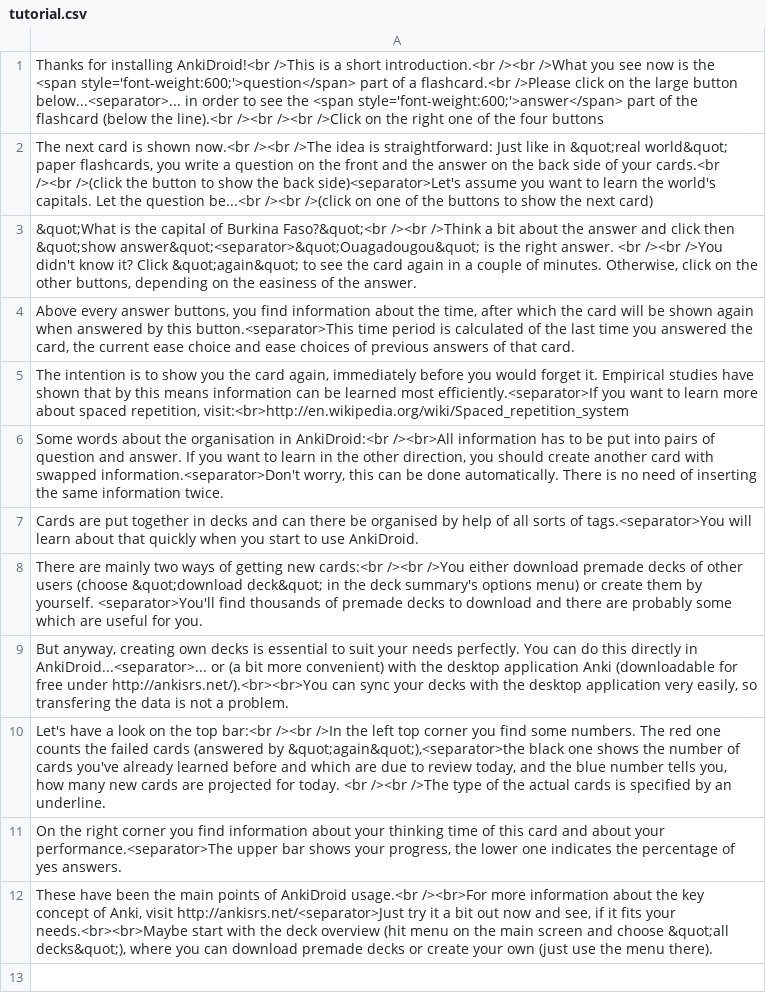
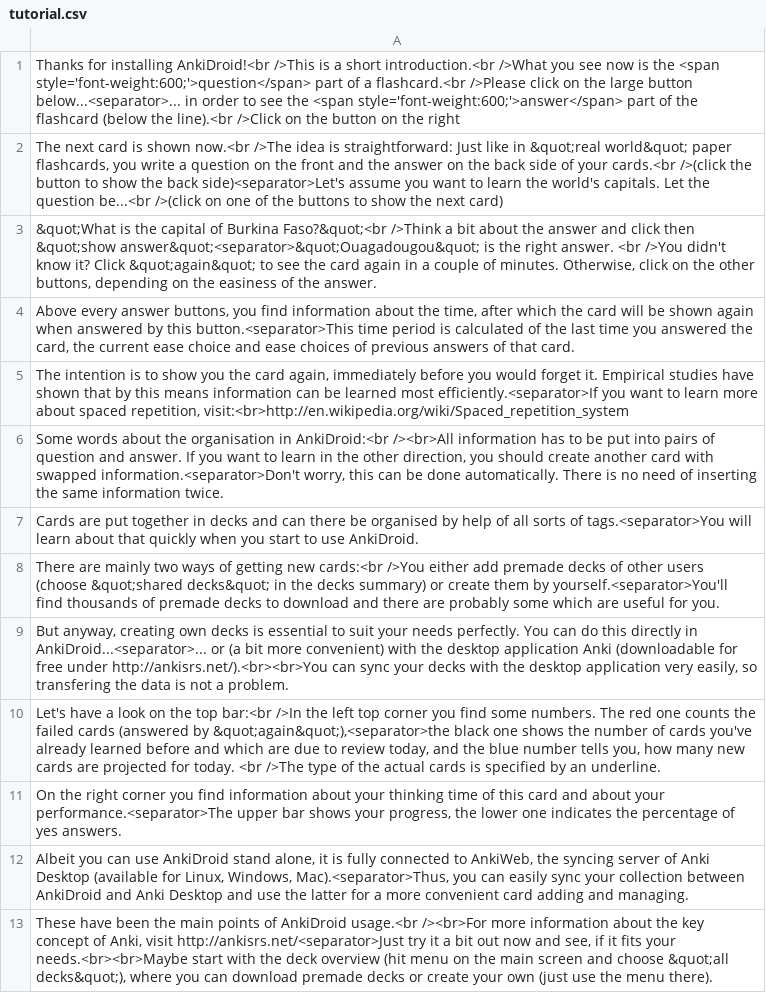
Before and after one commit to ankidroid/Anki-Android, a CSV file: assets/tutorial.csv, drawn as a sheet.

Commit message:
adjust tutorial to ad2.0

```diff
--- a/assets/tutorial.csv
+++ b/assets/tutorial.csv
@@ -1,4 +1,4 @@
-"Thanks for installing AnkiDroid!<br />This is a short introduction.<br /><br />What you see now is the <span style='font-weight:600;'>question</span> part of a flashcard.<br />Please click on the large button below...<separator>... in order to see the <span style='font-weight:600;'>answer</span> part of the flashcard (below the line).<br /><br /><br />Click on the right one of the four buttons"
-"The next card is shown now.<br /><br />The idea is straightforward: Just like in &quot;real world&quot; paper flashcards, you write a question on the front and the answer on the back side of your cards.<br /><br />(click the button to show the back side)<separator>Let's assume you want to learn the world's capitals. Let the question be...<br /><br />(click on one of the buttons to show the next card)"
-"&quot;What is the capital of Burkina Faso?&quot;<br /><br />Think a bit about the answer and click then &quot;show answer&quot;<separator>&quot;Ouagadougou&quot; is the right answer. <br /><br />You didn't know it? Click &quot;again&quot; to see the card again in a couple of minutes. Otherwise, click on the other buttons, depending on the easiness of the answer."
+"Thanks for installing AnkiDroid!<br />This is a short introduction.<br />What you see now is the <span style='font-weight:600;'>question</span> part of a flashcard.<br />Please click on the large button below...<separator>... in order to see the <span style='font-weight:600;'>answer</span> part of the flashcard (below the line).<br />Click on the button on the right"
+"The next card is shown now.<br />The idea is straightforward: Just like in &quot;real world&quot; paper flashcards, you write a question on the front and the answer on the back side of your cards.<br />(click the button to show the back side)<separator>Let's assume you want to learn the world's capitals. Let the question be...<br />(click on one of the buttons to show the next card)"
+"&quot;What is the capital of Burkina Faso?&quot;<br />Think a bit about the answer and click then &quot;show answer&quot;<separator>&quot;Ouagadougou&quot; is the right answer. <br />You didn't know it? Click &quot;again&quot; to see the card again in a couple of minutes. Otherwise, click on the other buttons, depending on the easiness of the answer."
 "Above every answer buttons, you find information about the time, after which the card will be shown again when answered by this button.<separator>This time period is calculated of the last time you answered the card, the current ease choice and ease choices of previous answers of that card."
@@ -7,6 +7,7 @@
 "Cards are put together in decks and can there be organised by help of all sorts of tags.<separator>You will learn about that quickly when you start to use AnkiDroid."
-"There are mainly two ways of getting new cards:<br /><br />You either download premade decks of other users (choose &quot;download deck&quot; in the deck summary's options menu) or create them by yourself. <separator>You'll find thousands of premade decks to download and there are probably some which are useful for you."
+"There are mainly two ways of getting new cards:<br />You either add premade decks of other users (choose &quot;shared decks&quot; in the decks summary) or create them by yourself.<separator>You'll find thousands of premade decks to download and there are probably some which are useful for you."
 "But anyway, creating own decks is essential to suit your needs perfectly. You can do this directly in AnkiDroid...<separator>... or (a bit more convenient) with the desktop application Anki (downloadable for free under http://ankisrs.net/).<br><br>You can sync your decks with the desktop application very easily, so transfering the data is not a problem."
-"Let's have a look on the top bar:<br /><br />In the left top corner you find some numbers. The red one counts the failed cards (answered by &quot;again&quot;),<separator>the black one shows the number of cards you've already learned before and which are due to review today, and the blue number tells you, how many new cards are projected for today. <br /><br />The type of the actual cards is specified by an underline."
+"Let's have a look on the top bar:<br />In the left top corner you find some numbers. The red one counts the failed cards (answered by &quot;again&quot;),<separator>the black one shows the number of cards you've already learned before and which are due to review today, and the blue number tells you, how many new cards are projected for today. <br />The type of the actual cards is specified by an underline."
 "On the right corner you find information about your thinking time of this card and about your performance.<separator>The upper bar shows your progress, the lower one indicates the percentage of yes answers."
+"Albeit you can use AnkiDroid stand alone, it is fully connected to AnkiWeb, the syncing server of Anki Desktop (available for Linux, Windows, Mac).<separator>Thus, you can easily sync your collection between AnkiDroid and Anki Desktop and use the latter for a more convenient card adding and managing."
 "These have been the main points of AnkiDroid usage.<br /><br>For more information about the key concept of Anki, visit http://ankisrs.net/<separator>Just try it a bit out now and see, if it fits your needs.<br><br>Maybe start with the deck overview (hit menu on the main screen and choose &quot;all decks&quot;), where you can download premade decks or create your own (just use the menu there)."
```
